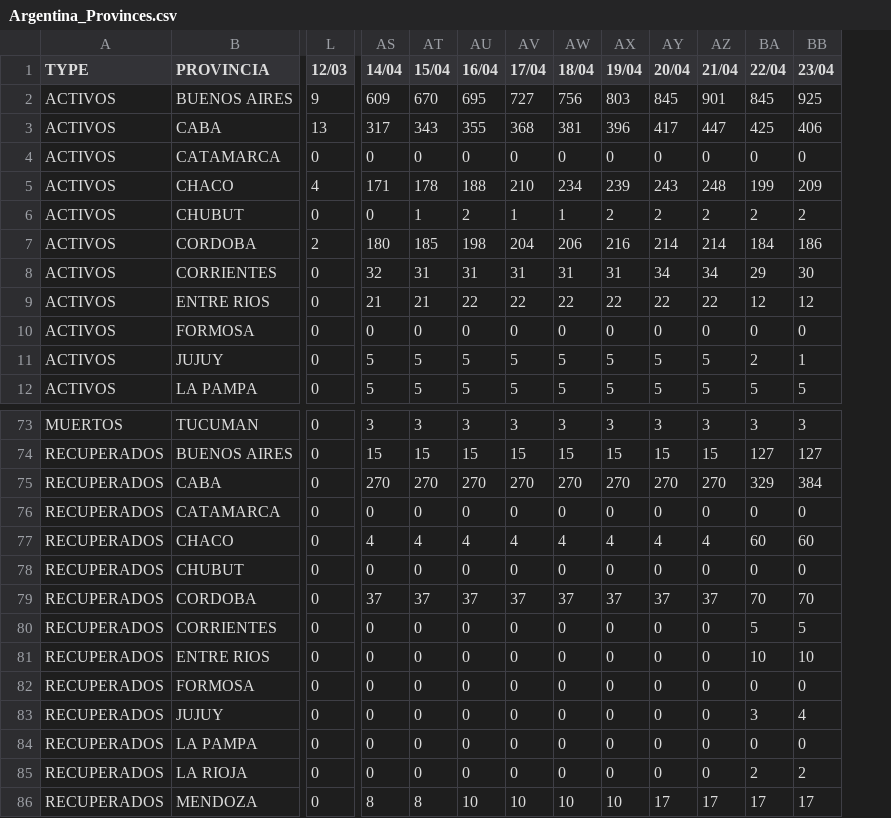
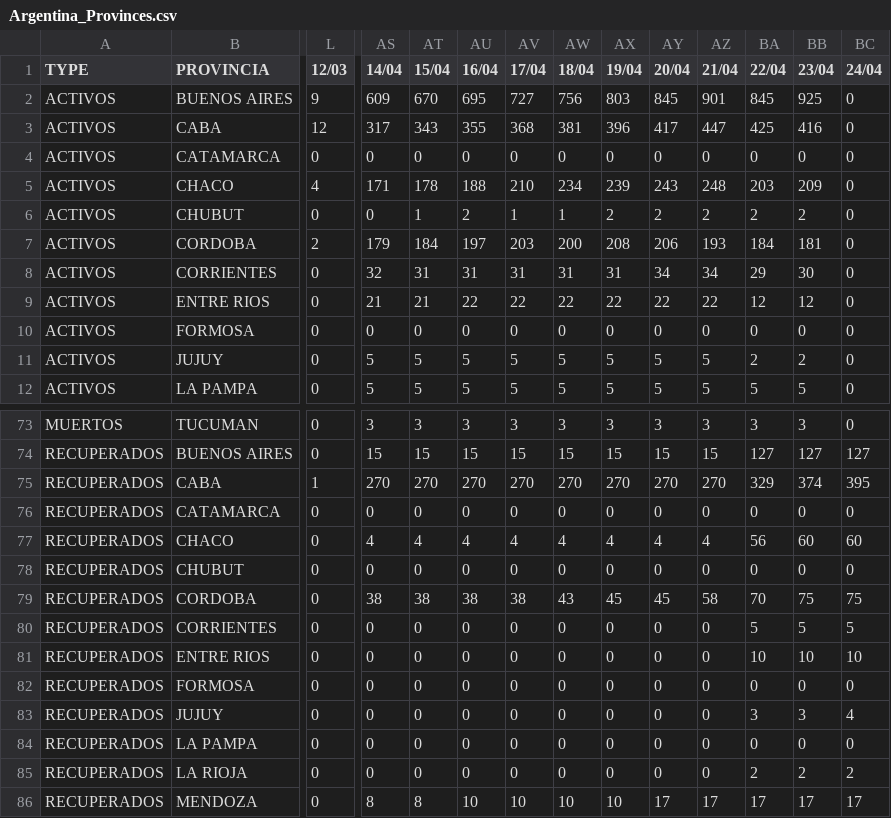
Before and after one commit to mariano22/argcovidapi, a CSV file: csvs/Argentina_Provinces.csv, drawn as a sheet; only a part is shown, gaps mark what is left out; the diff covers the shown part only; the diff names each change by its address in the sheet, - before the commit and + after, or states it on an @@ line.

```diff
--- a/csvs/Argentina_Provinces.csv
+++ b/csvs/Argentina_Provinces.csv
+column BC (24/04), rows 2-12: all 0; rows 73-86: 0 | 127 | 395 | 0 | 60 | 0 | 75 | 5 | 10 | 0 | 4 | 0 | 2 | 17
-L3 (12/03): 13
+L3 (12/03): 12
-BB3 (23/04): 406
+BB3 (23/04): 416
-BA5 (22/04): 199
+BA5 (22/04): 203
-AS7 (14/04): 180
+AS7 (14/04): 179
-AT7 (15/04): 185
+AT7 (15/04): 184
-AU7 (16/04): 198
+AU7 (16/04): 197
-AV7 (17/04): 204
+AV7 (17/04): 203
-AW7 (18/04): 206
+AW7 (18/04): 200
-AX7 (19/04): 216
+AX7 (19/04): 208
-AY7 (20/04): 214
+AY7 (20/04): 206
-AZ7 (21/04): 214
+AZ7 (21/04): 193
-BB7 (23/04): 186
+BB7 (23/04): 181
-BB11 (23/04): 1
+BB11 (23/04): 2
-L75 (12/03): 0
+L75 (12/03): 1
-BB75 (23/04): 384
+BB75 (23/04): 374
-BA77 (22/04): 60
+BA77 (22/04): 56
-AS79 (14/04): 37
+AS79 (14/04): 38
-AT79 (15/04): 37
+AT79 (15/04): 38
-AU79 (16/04): 37
+AU79 (16/04): 38
-AV79 (17/04): 37
+AV79 (17/04): 38
-AW79 (18/04): 37
+AW79 (18/04): 43
-AX79 (19/04): 37
+AX79 (19/04): 45
-AY79 (20/04): 37
+AY79 (20/04): 45
-AZ79 (21/04): 37
+AZ79 (21/04): 58
-BB79 (23/04): 70
+BB79 (23/04): 75
-BB83 (23/04): 4
+BB83 (23/04): 3
```
Also changed, not shown: 82 edited cells elsewhere in this file, 1 other file.
